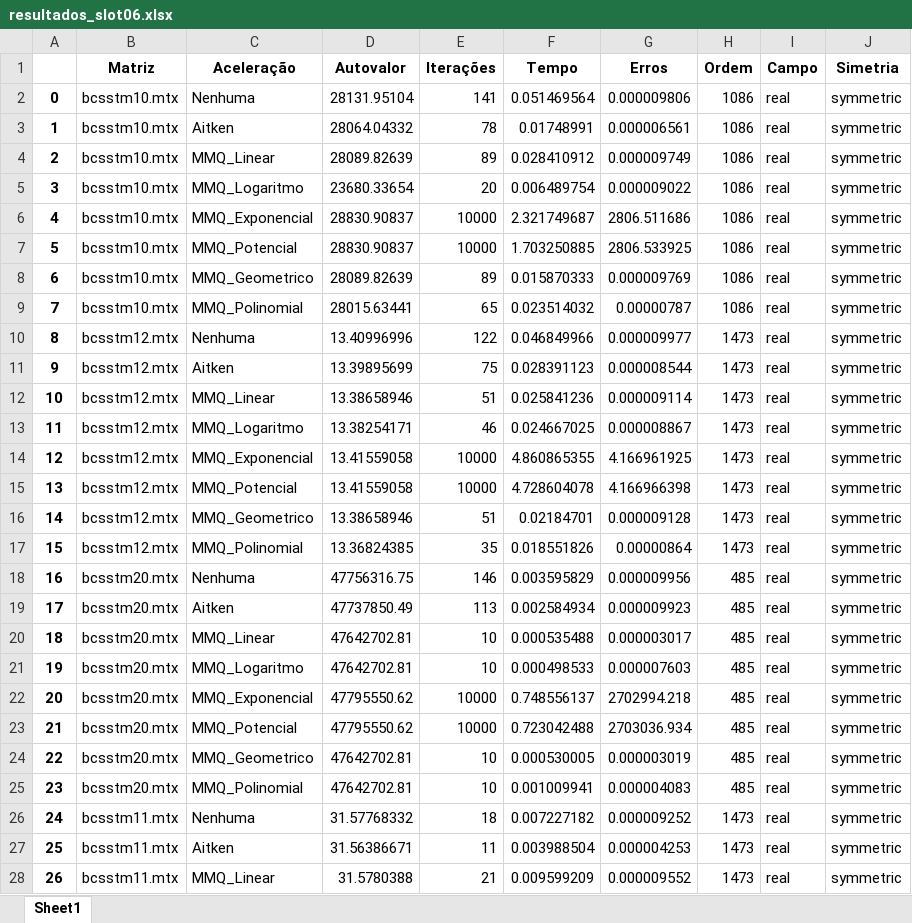
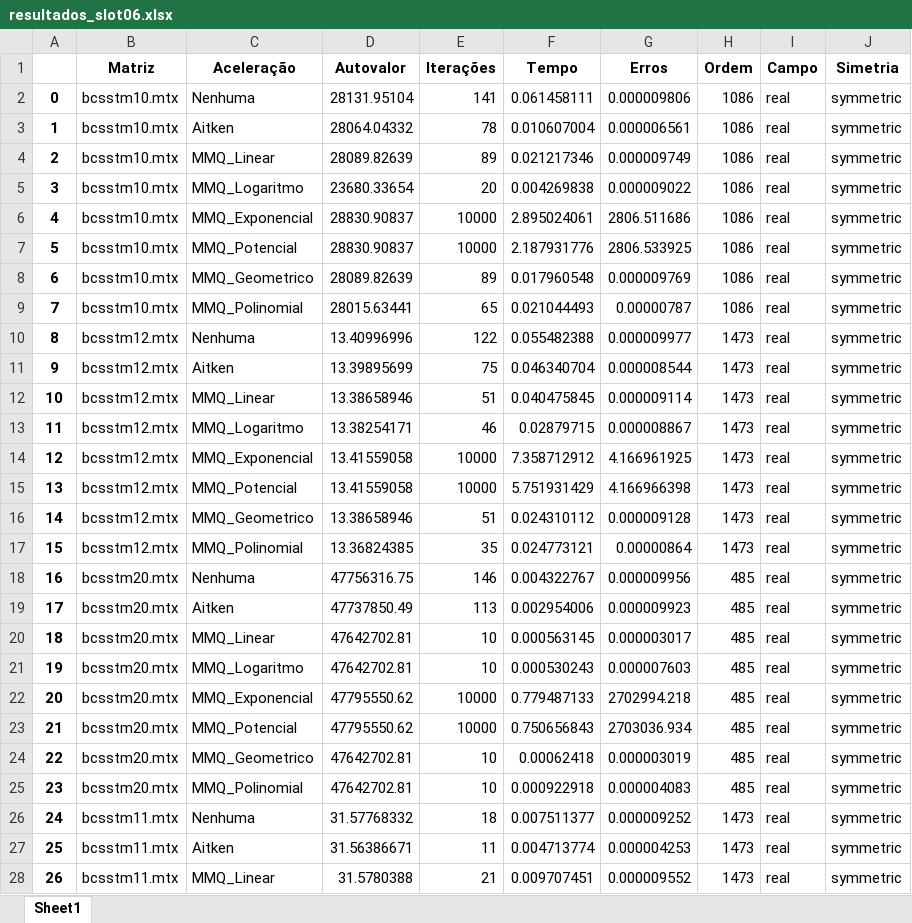
Before and after one commit to Joaof14/Mpot, an Excel workbook: resultados/resultados_slot06.xlsx, sheet Sheet1, drawn as a sheet; only a part is shown; values as stored, in another font and other column widths than the file's, no borders; the diff covers the shown part only; the diff names each change by its address in the sheet, - before the commit and + after, or states it on an @@ line.

Commit message:
'slot06'

```diff
--- a/resultados/resultados_slot06.xlsx (sheet Sheet1)
+++ b/resultados/resultados_slot06.xlsx (sheet Sheet1)
-F2 (Tempo): 0.051469564
+F2 (Tempo): 0.061458111
-F3 (Tempo): 0.01748991
+F3 (Tempo): 0.010607004
-F4 (Tempo): 0.028410912
+F4 (Tempo): 0.021217346
-F5 (Tempo): 0.006489754
+F5 (Tempo): 0.004269838
-F6 (Tempo): 2.321749687
+F6 (Tempo): 2.895024061
-F7 (Tempo): 1.703250885
+F7 (Tempo): 2.187931776
-F8 (Tempo): 0.015870333
+F8 (Tempo): 0.017960548
-F9 (Tempo): 0.023514032
+F9 (Tempo): 0.021044493
-F10 (Tempo): 0.046849966
+F10 (Tempo): 0.055482388
-F11 (Tempo): 0.028391123
+F11 (Tempo): 0.046340704
-F12 (Tempo): 0.025841236
+F12 (Tempo): 0.040475845
-F13 (Tempo): 0.024667025
+F13 (Tempo): 0.02879715
-F14 (Tempo): 4.860865355
+F14 (Tempo): 7.358712912
-F15 (Tempo): 4.728604078
+F15 (Tempo): 5.751931429
-F16 (Tempo): 0.02184701
+F16 (Tempo): 0.024310112
-F17 (Tempo): 0.018551826
+F17 (Tempo): 0.024773121
-F18 (Tempo): 0.003595829
+F18 (Tempo): 0.004322767
-F19 (Tempo): 0.002584934
+F19 (Tempo): 0.002954006
-F20 (Tempo): 0.000535488
+F20 (Tempo): 0.000563145
-F21 (Tempo): 0.000498533
+F21 (Tempo): 0.000530243
-F22 (Tempo): 0.748556137
+F22 (Tempo): 0.779487133
-F23 (Tempo): 0.723042488
+F23 (Tempo): 0.750656843
-F24 (Tempo): 0.000530005
+F24 (Tempo): 0.00062418
-F25 (Tempo): 0.001009941
+F25 (Tempo): 0.000922918
-F26 (Tempo): 0.007227182
+F26 (Tempo): 0.007511377
-F27 (Tempo): 0.003988504
+F27 (Tempo): 0.004713774
-F28 (Tempo): 0.009599209
+F28 (Tempo): 0.009707451
```
Also changed, not shown: 53 edited cells elsewhere in this sheet, 11 other files.
